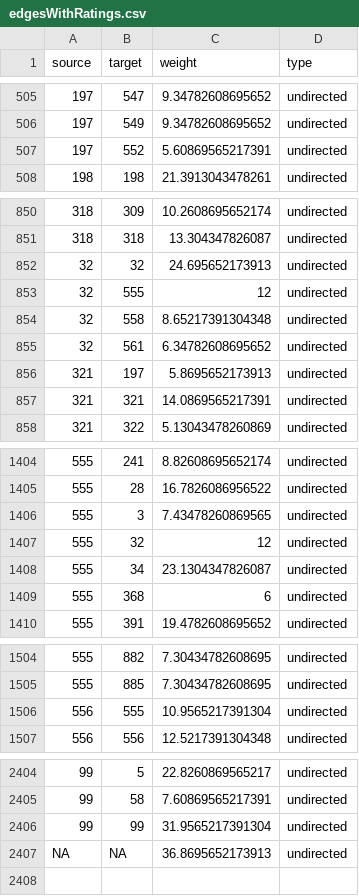
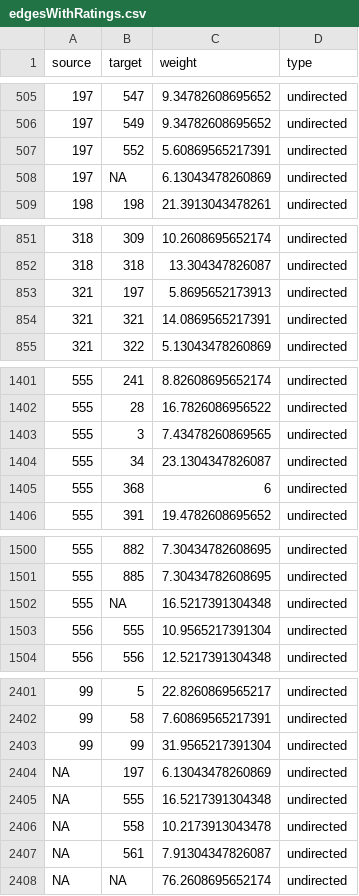
Before and after one commit to MichelleBindel/WhoIsWhoOnDoctorWho, a CSV file: edgesWithRatings.csv, drawn as a sheet; only a part is shown, gaps mark what is left out; the diff covers the shown part only.

Commit message:
delete characters that make no sense and change column in nodes.cvs to labels

```diff
--- a/edgesWithRatings.csv
+++ b/edgesWithRatings.csv
@@ -507,2 +507,3 @@
 "197","552",5.60869565217391,"undirected"
+"197",NA,6.13043478260869,"undirected"
 "198","198",21.3913043478261,"undirected"
@@ -851,6 +852,2 @@
 "318","318",13.304347826087,"undirected"
-"32","32",24.695652173913,"undirected"
-"32","555",12,"undirected"
-"32","558",8.65217391304348,"undirected"
-"32","561",6.34782608695652,"undirected"
 "321","197",5.8695652173913,"undirected"
@@ -1406,3 +1403,2 @@
 "555","3",7.43478260869565,"undirected"
-"555","32",12,"undirected"
 "555","34",23.1304347826087,"undirected"
@@ -1505,2 +1501,3 @@
 "555","885",7.30434782608695,"undirected"
+"555",NA,16.5217391304348,"undirected"
 "556","555",10.9565217391304,"undirected"
@@ -2406,2 +2403,6 @@
 "99","99",31.9565217391304,"undirected"
-NA,NA,36.8695652173913,"undirected"
+NA,"197",6.13043478260869,"undirected"
+NA,"555",16.5217391304348,"undirected"
+NA,"558",10.2173913043478,"undirected"
+NA,"561",7.91304347826087,"undirected"
+NA,NA,76.2608695652174,"undirected"
```
Also changed, not shown: 2 added rows and 2 removed rows elsewhere in this file, edges.csv, nodes.csv, 3 other files.
